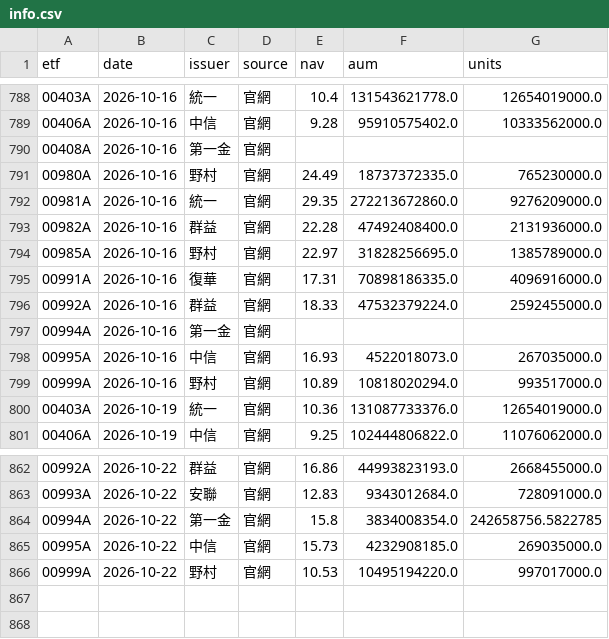
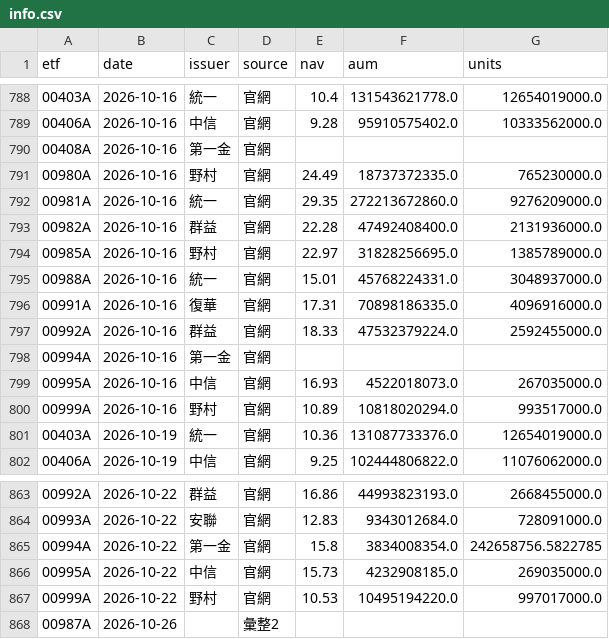
Before and after one commit to gelu27/Stock-lab, a CSV file: data/etf/info.csv, drawn as a sheet; only a part is shown, gaps mark what is left out.

```diff
--- a/data/etf/info.csv
+++ b/data/etf/info.csv
@@ -794,2 +794,3 @@ etf,date,issuer,source,nav,aum,units
 00985A,2026-10-16,野村,官網,22.97,31828256695.0,1385789000.0
+00988A,2026-10-16,統一,官網,15.01,45768224331.0,3048937000.0
 00991A,2026-10-16,復華,官網,17.31,70898186335.0,4096916000.0
@@ -866 +867,2 @@ etf,date,issuer,source,nav,aum,units
 00999A,2026-10-22,野村,官網,10.53,10495194220.0,997017000.0
+00987A,2026-10-26,,彙整2,,,
```
Also changed, not shown: 5 other files.
